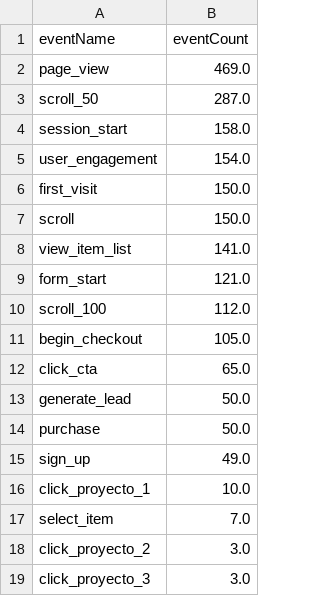
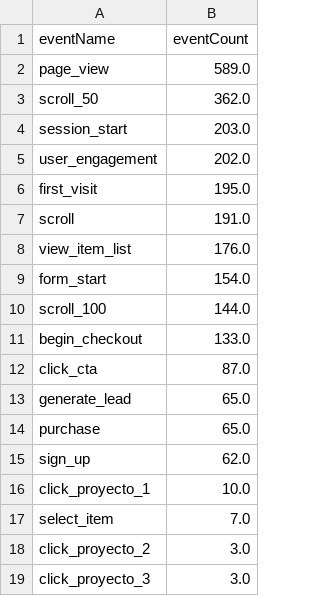
Before and after one commit to damondrc/ga4-reporting-automation, a CSV file: report/data/top_events.csv, drawn as a sheet.

```diff
--- a/report/data/top_events.csv
+++ b/report/data/top_events.csv
@@ -1,16 +1,16 @@
 eventName,eventCount
-page_view,469.0
-scroll_50,287.0
-session_start,158.0
-user_engagement,154.0
-first_visit,150.0
-scroll,150.0
-view_item_list,141.0
-form_start,121.0
-scroll_100,112.0
-begin_checkout,105.0
-click_cta,65.0
-generate_lead,50.0
-purchase,50.0
-sign_up,49.0
+page_view,589.0
+scroll_50,362.0
+session_start,203.0
+user_engagement,202.0
+first_visit,195.0
+scroll,191.0
+view_item_list,176.0
+form_start,154.0
+scroll_100,144.0
+begin_checkout,133.0
+click_cta,87.0
+generate_lead,65.0
+purchase,65.0
+sign_up,62.0
 click_proyecto_1,10.0
```
Also changed, not shown: data/public/daily_kpis.csv, data/public/funnel.csv, 11 other files.
